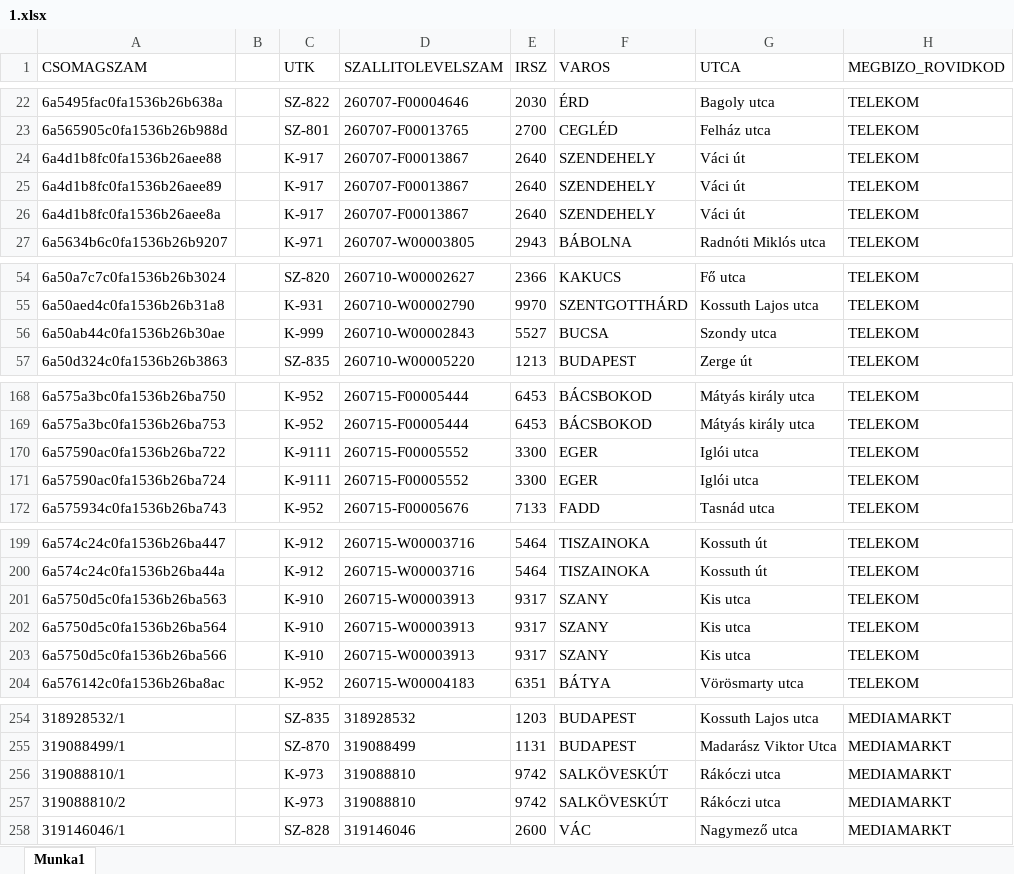
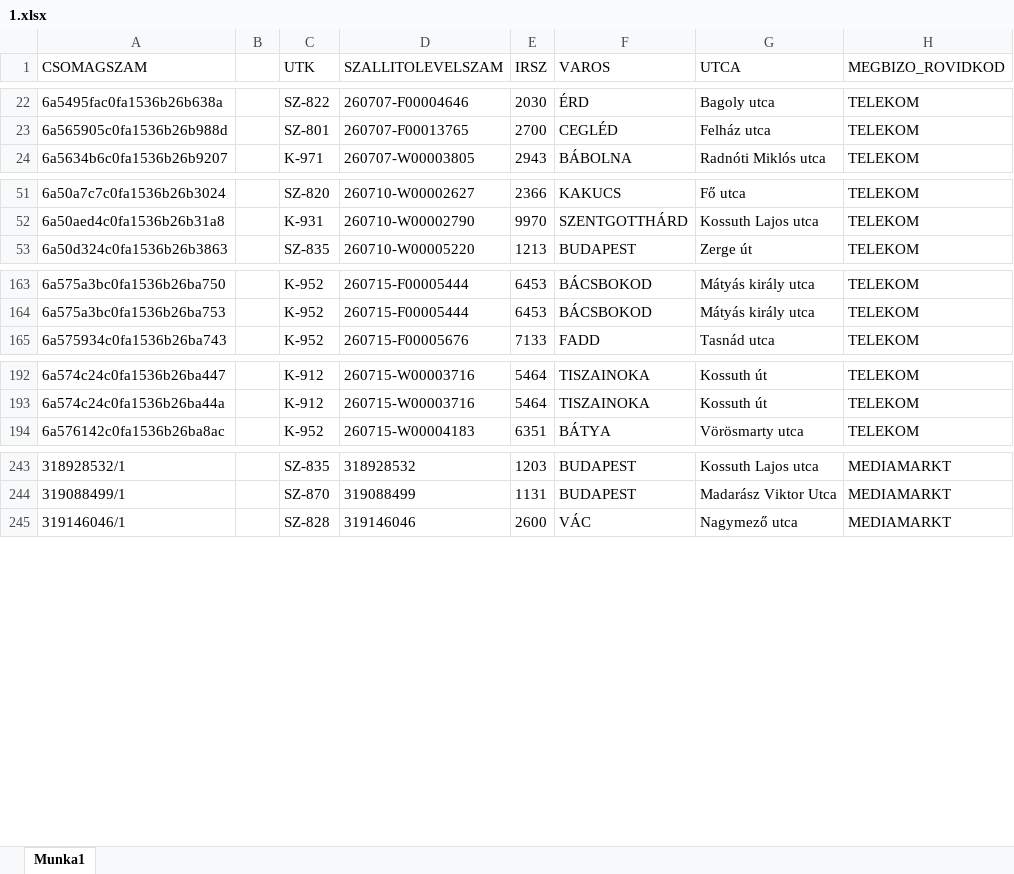
Before and after one commit to hunyadvariarmin/kodkereso-pwa, an Excel workbook: 1.xlsx, sheet Munka1, drawn as a sheet; only a part is shown, gaps mark what is left out; values as stored, in another font and other column widths than the file's, no borders; the diff covers the shown part only; the diff names each change by its address in the sheet, - before the commit and + after, or states it on an @@ line.

Commit message:
Add files via upload

```diff
--- a/1.xlsx (sheet Munka1)
+++ b/1.xlsx (sheet Munka1)
-row 24: 6a4d1b8fc0fa1536b26aee88 |  | K-917 | 260707-F00013867 | 2640 | SZENDEHELY | Váci út | TELEKOM
-row 25: 6a4d1b8fc0fa1536b26aee89 |  | K-917 | 260707-F00013867 | 2640 | SZENDEHELY | Váci út | TELEKOM
-row 26: 6a4d1b8fc0fa1536b26aee8a |  | K-917 | 260707-F00013867 | 2640 | SZENDEHELY | Váci út | TELEKOM
-row 56: 6a50ab44c0fa1536b26b30ae |  | K-999 | 260710-W00002843 | 5527 | BUCSA | Szondy utca | TELEKOM
-row 170: 6a57590ac0fa1536b26ba722 |  | K-9111 | 260715-F00005552 | 3300 | EGER | Iglói utca | TELEKOM
-row 171: 6a57590ac0fa1536b26ba724 |  | K-9111 | 260715-F00005552 | 3300 | EGER | Iglói utca | TELEKOM
-row 201: 6a5750d5c0fa1536b26ba563 |  | K-910 | 260715-W00003913 | 9317 | SZANY | Kis utca | TELEKOM
-row 202: 6a5750d5c0fa1536b26ba564 |  | K-910 | 260715-W00003913 | 9317 | SZANY | Kis utca | TELEKOM
-row 203: 6a5750d5c0fa1536b26ba566 |  | K-910 | 260715-W00003913 | 9317 | SZANY | Kis utca | TELEKOM
-row 256: 319088810/1 |  | K-973 | 319088810 | 9742 | SALKÖVESKÚT | Rákóczi utca | MEDIAMARKT
-row 257: 319088810/2 |  | K-973 | 319088810 | 9742 | SALKÖVESKÚT | Rákóczi utca | MEDIAMARKT
```
Also changed, not shown: 4 removed rows elsewhere in this sheet.
